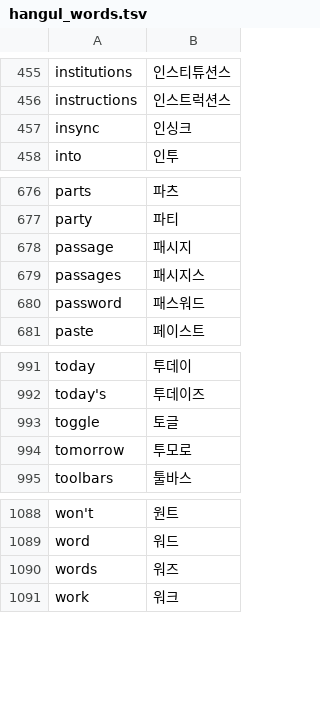
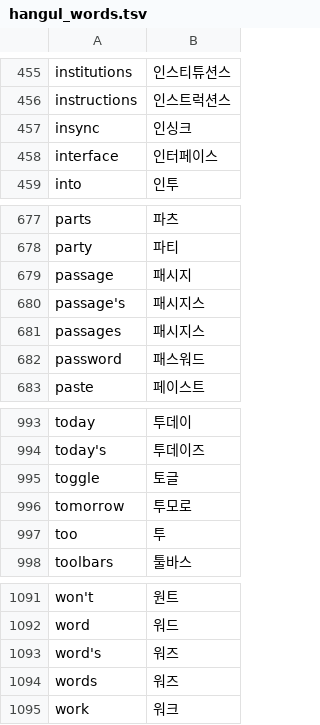
Before and after one commit to x-or-b/Owelk, a TSV file: tools/hangul_words.tsv, drawn as a sheet; only a part is shown, gaps mark what is left out.

```diff
--- a/tools/hangul_words.tsv
+++ b/tools/hangul_words.tsv
@@ -457,2 +457,3 @@ instructions	인스트럭션스
 insync	인싱크
+interface	인터페이스
 into	인투
@@ -678,2 +679,3 @@ party	파티
 passage	패시지
+passage's	패시지스
 passages	패시지스
@@ -994,2 +996,3 @@ toggle	토글
 tomorrow	투모로
+too	투
 toolbars	툴바스
@@ -1089,2 +1092,3 @@ won't	원트
 word	워드
+word's	워즈
 words	워즈
```
Also changed, not shown: 26 other files.
